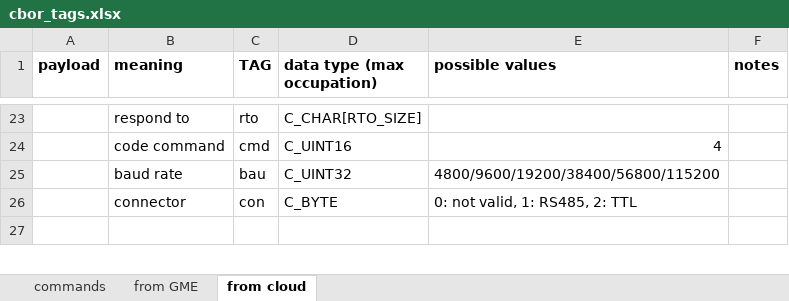
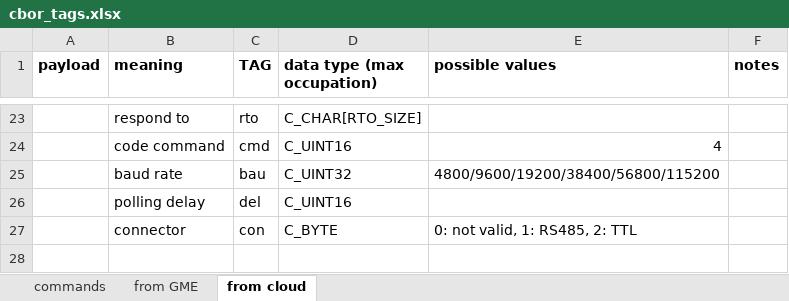
Before and after one commit to accarel/c780_carel_cloud_engine_binary, an Excel workbook: Documents/specs/payload_examples/cbor_tags.xlsx, sheet from cloud, drawn as a sheet; only a part is shown, gaps mark what is left out; values as stored, in another font and other column widths than the file's, no borders; charts and pictures not drawn; the diff names each change by its address in the sheet, - before the commit and + after, or states it on an @@ line.

Commit message:
document revised eliminated USR reference and added new sections

```diff
--- a/Documents/specs/payload_examples/cbor_tags.xlsx (sheet from cloud)
+++ b/Documents/specs/payload_examples/cbor_tags.xlsx (sheet from cloud)
+row 26:  | polling delay | del | C_UINT16
```
Also changed, not shown: sheet commands, 6 other files.
